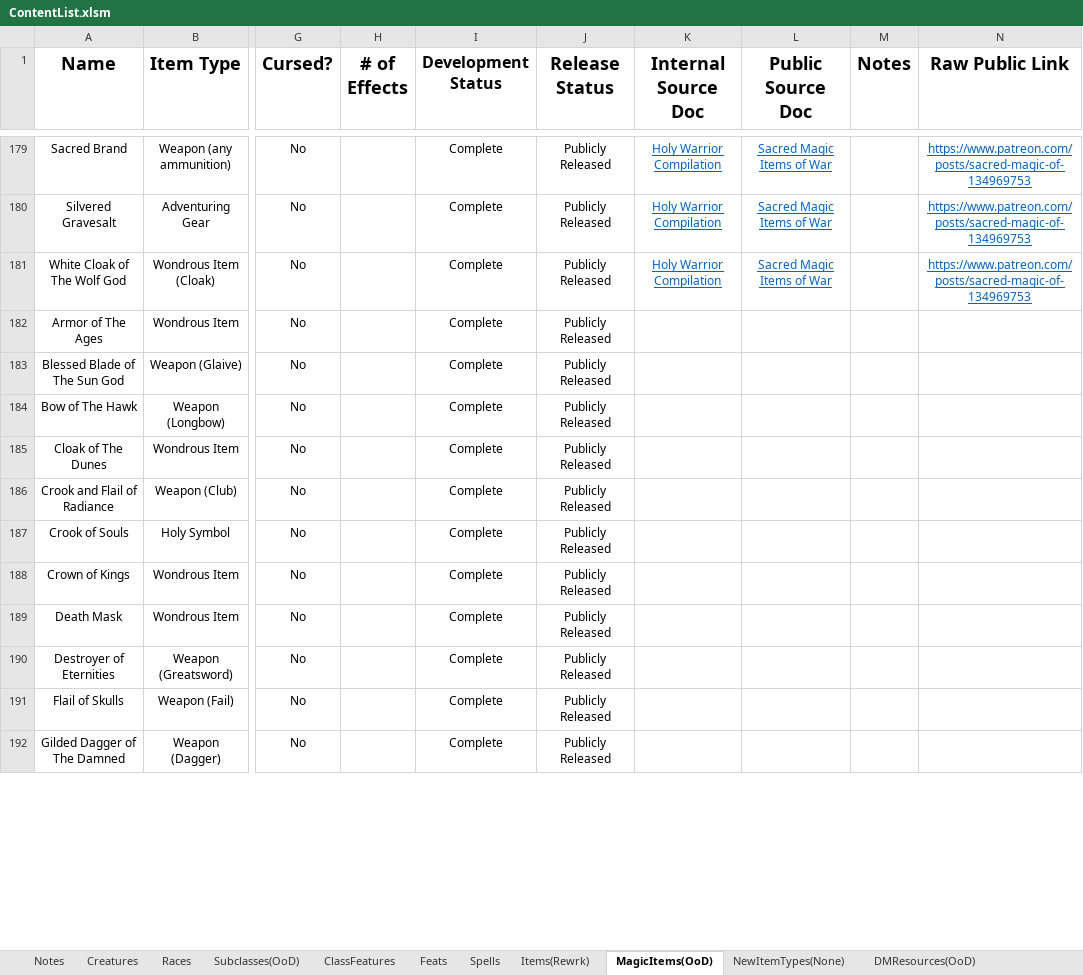
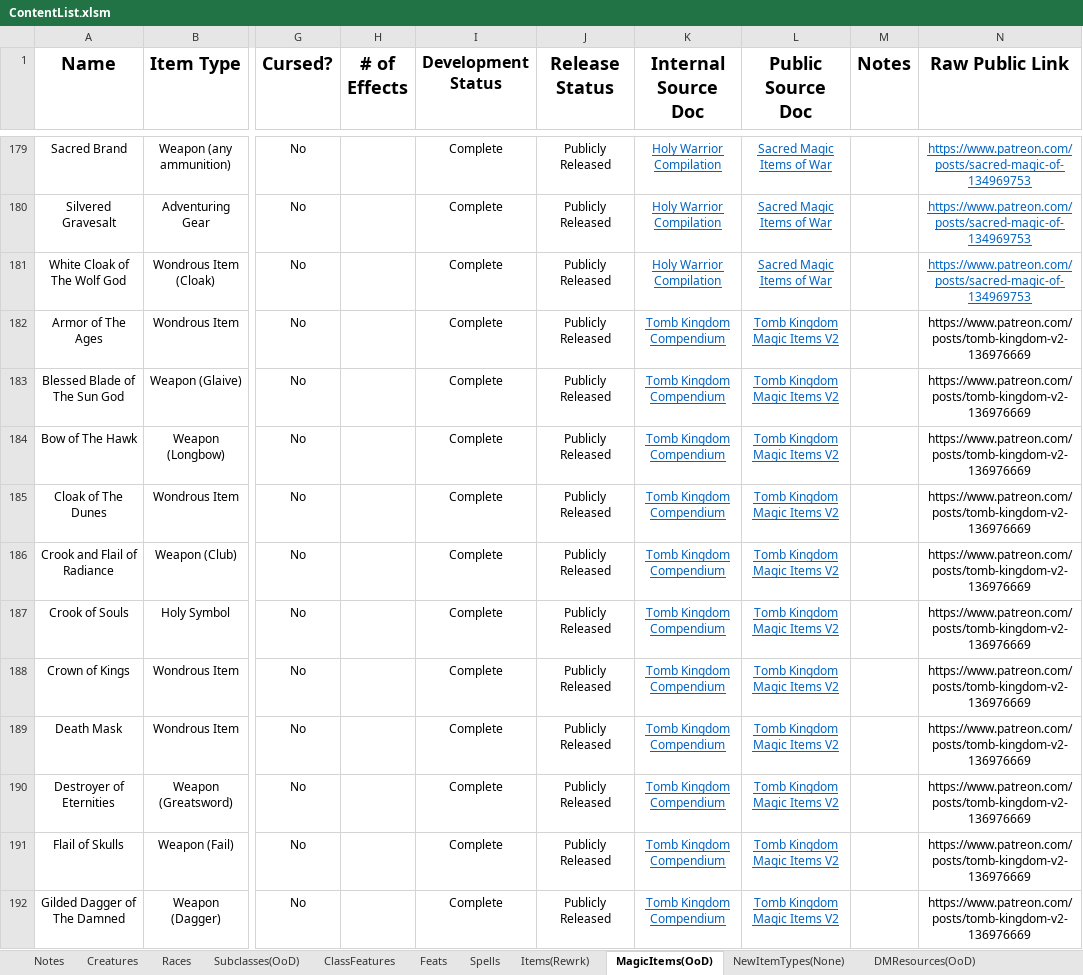
Before and after one commit to HankSnouwaert/DnD-Homebrew, an Excel workbook: ContentList.xlsm, sheet MagicItems(OoD), drawn as a sheet; only a part is shown, gaps mark what is left out; values as stored, in another font and other column widths than the file's, no borders; conditional formats not drawn; the diff covers the shown part only; the diff names each change by its address in the sheet, - before the commit and + after, or states it on an @@ line.

```diff
--- a/ContentList.xlsm (sheet MagicItems(OoD))
+++ b/ContentList.xlsm (sheet MagicItems(OoD))
-K182:K192 (Internal Source Doc): (empty)
+K182:K192 (Internal Source Doc): Tomb Kingdom Compendium
-L182:L192 (Public Source Doc): (empty)
+L182:L192 (Public Source Doc): Tomb Kingdom Magic Items V2
-N182:N192 (Raw Public Link): (empty)
+N182:N192 (Raw Public Link): https://www.patreon.com/posts/tomb-kingdom-v2-136976669
```
Also changed, not shown: 33 edited cells elsewhere in this sheet, sheet Spells, sheet Creatures, sheet Subclasses(OoD), 2 other files.
